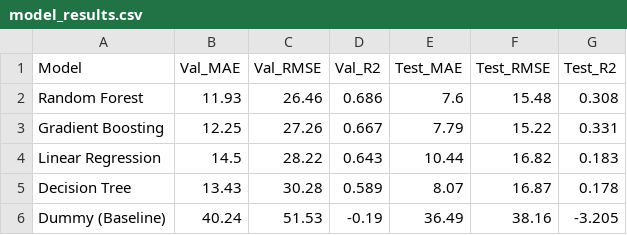
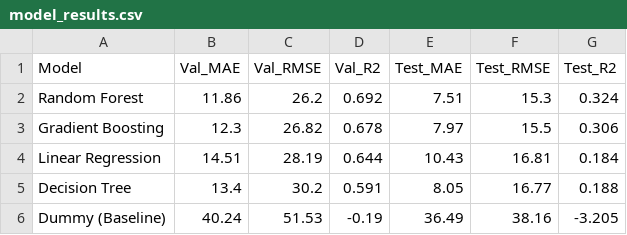
Before and after one commit to roomex-boom/stubble-fire-watch, a CSV file: reports/model_results.csv, drawn as a sheet.

```diff
--- a/reports/model_results.csv
+++ b/reports/model_results.csv
@@ -1,6 +1,6 @@
 Model,Val_MAE,Val_RMSE,Val_R2,Test_MAE,Test_RMSE,Test_R2
-Random Forest,11.93,26.46,0.686,7.6,15.48,0.308
-Gradient Boosting,12.25,27.26,0.667,7.79,15.22,0.331
-Linear Regression,14.5,28.22,0.643,10.44,16.82,0.183
-Decision Tree,13.43,30.28,0.589,8.07,16.87,0.178
+Random Forest,11.86,26.2,0.692,7.51,15.3,0.324
+Gradient Boosting,12.3,26.82,0.678,7.97,15.5,0.306
+Linear Regression,14.51,28.19,0.644,10.43,16.81,0.184
+Decision Tree,13.4,30.2,0.591,8.05,16.77,0.188
 Dummy (Baseline),40.24,51.53,-0.19,36.49,38.16,-3.205
```
Also changed, not shown: 20 other files.
